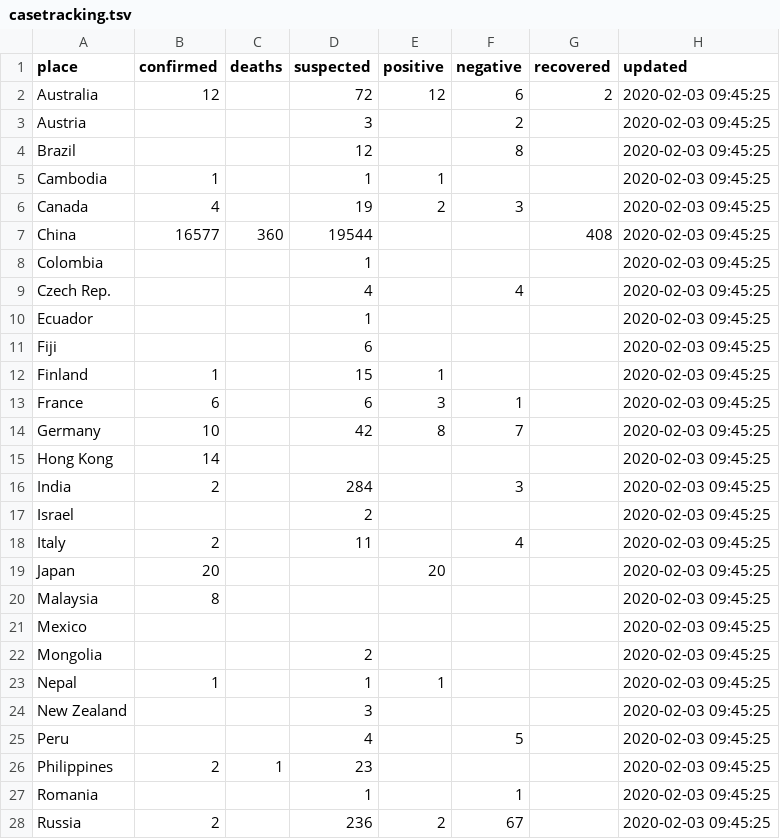
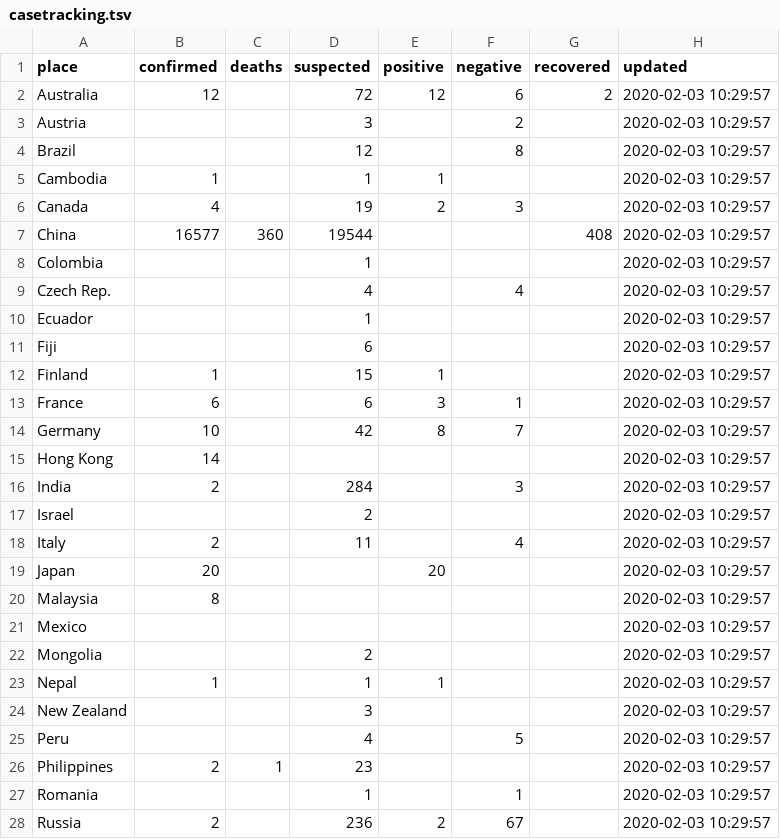
Before and after one commit to smartquark/coronavirus_data, a TSV file: data/casetracking.tsv, drawn as a sheet; only a part is shown; the diff covers the shown part only.

Commit message:
2020-02-03 19:20:24

```diff
--- a/data/casetracking.tsv
+++ b/data/casetracking.tsv
@@ -1,28 +1,28 @@
 place	confirmed	deaths	suspected	positive	negative	recovered	updated
-Australia	12		72	12	6	2	2020-02-03 09:45:25
-Austria			3		2		2020-02-03 09:45:25
-Brazil			12		8		2020-02-03 09:45:25
-Cambodia	1		1	1			2020-02-03 09:45:25
-Canada	4		19	2	3		2020-02-03 09:45:25
-China	16577	360	19544			408	2020-02-03 09:45:25
-Colombia			1				2020-02-03 09:45:25
-Czech Rep.			4		4		2020-02-03 09:45:25
-Ecuador			1				2020-02-03 09:45:25
-Fiji			6				2020-02-03 09:45:25
-Finland	1		15	1			2020-02-03 09:45:25
-France	6		6	3	1		2020-02-03 09:45:25
-Germany	10		42	8	7		2020-02-03 09:45:25
-Hong Kong	14						2020-02-03 09:45:25
-India	2		284		3		2020-02-03 09:45:25
-Israel			2				2020-02-03 09:45:25
-Italy	2		11		4		2020-02-03 09:45:25
-Japan	20			20			2020-02-03 09:45:25
-Malaysia	8						2020-02-03 09:45:25
-Mexico							2020-02-03 09:45:25
-Mongolia			2				2020-02-03 09:45:25
-Nepal	1		1	1			2020-02-03 09:45:25
-New Zealand			3				2020-02-03 09:45:25
-Peru			4		5		2020-02-03 09:45:25
-Philippines	2	1	23				2020-02-03 09:45:25
-Romania			1		1		2020-02-03 09:45:25
-Russia	2		236	2	67		2020-02-03 09:45:25
+Australia	12		72	12	6	2	2020-02-03 10:29:57
+Austria			3		2		2020-02-03 10:29:57
+Brazil			12		8		2020-02-03 10:29:57
+Cambodia	1		1	1			2020-02-03 10:29:57
+Canada	4		19	2	3		2020-02-03 10:29:57
+China	16577	360	19544			408	2020-02-03 10:29:57
+Colombia			1				2020-02-03 10:29:57
+Czech Rep.			4		4		2020-02-03 10:29:57
+Ecuador			1				2020-02-03 10:29:57
+Fiji			6				2020-02-03 10:29:57
+Finland	1		15	1			2020-02-03 10:29:57
+France	6		6	3	1		2020-02-03 10:29:57
+Germany	10		42	8	7		2020-02-03 10:29:57
+Hong Kong	14						2020-02-03 10:29:57
+India	2		284		3		2020-02-03 10:29:57
+Israel			2				2020-02-03 10:29:57
+Italy	2		11		4		2020-02-03 10:29:57
+Japan	20			20			2020-02-03 10:29:57
+Malaysia	8						2020-02-03 10:29:57
+Mexico							2020-02-03 10:29:57
+Mongolia			2				2020-02-03 10:29:57
+Nepal	1		1	1			2020-02-03 10:29:57
+New Zealand			3				2020-02-03 10:29:57
+Peru			4		5		2020-02-03 10:29:57
+Philippines	2	1	23				2020-02-03 10:29:57
+Romania			1		1		2020-02-03 10:29:57
+Russia	2		236	2	67		2020-02-03 10:29:57
```
Also changed, not shown: 16 edited cells elsewhere in this file.
